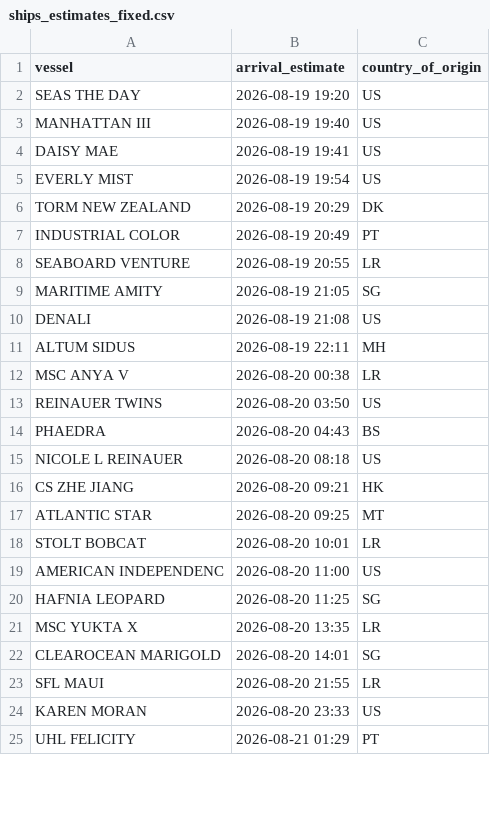
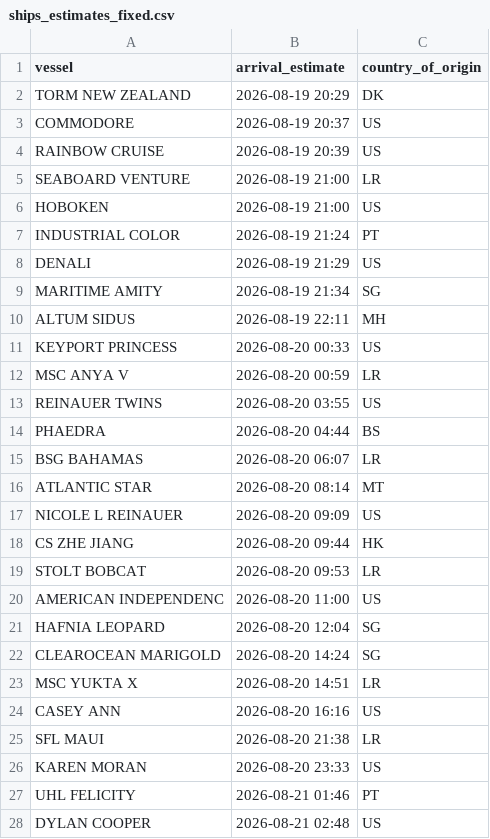
Before and after one commit to natalierjonas/FOC_NYC, a CSV file: ships_estimates_fixed.csv, drawn as a sheet; only a part is shown; the diff covers the shown part only.

```diff
--- a/ships_estimates_fixed.csv
+++ b/ships_estimates_fixed.csv
@@ -1,25 +1,28 @@
 vessel,arrival_estimate,country_of_origin
-SEAS THE DAY,2026-08-19 19:20,US
-MANHATTAN III,2026-08-19 19:40,US
-DAISY MAE,2026-08-19 19:41,US
-EVERLY MIST,2026-08-19 19:54,US
 TORM NEW ZEALAND,2026-08-19 20:29,DK
-INDUSTRIAL COLOR,2026-08-19 20:49,PT
-SEABOARD VENTURE,2026-08-19 20:55,LR
-MARITIME AMITY,2026-08-19 21:05,SG
-DENALI,2026-08-19 21:08,US
+COMMODORE,2026-08-19 20:37,US
+RAINBOW CRUISE,2026-08-19 20:39,US
+SEABOARD VENTURE,2026-08-19 21:00,LR
+HOBOKEN,2026-08-19 21:00,US
+INDUSTRIAL COLOR,2026-08-19 21:24,PT
+DENALI,2026-08-19 21:29,US
+MARITIME AMITY,2026-08-19 21:34,SG
 ALTUM SIDUS,2026-08-19 22:11,MH
-MSC ANYA V,2026-08-20 00:38,LR
-REINAUER TWINS,2026-08-20 03:50,US
-PHAEDRA,2026-08-20 04:43,BS
-NICOLE L REINAUER,2026-08-20 08:18,US
-CS ZHE JIANG,2026-08-20 09:21,HK
-ATLANTIC STAR,2026-08-20 09:25,MT
-STOLT BOBCAT,2026-08-20 10:01,LR
+KEYPORT PRINCESS,2026-08-20 00:33,US
+MSC ANYA V,2026-08-20 00:59,LR
+REINAUER TWINS,2026-08-20 03:55,US
+PHAEDRA,2026-08-20 04:44,BS
+BSG BAHAMAS,2026-08-20 06:07,LR
+ATLANTIC STAR,2026-08-20 08:14,MT
+NICOLE L REINAUER,2026-08-20 09:09,US
+CS ZHE JIANG,2026-08-20 09:44,HK
+STOLT BOBCAT,2026-08-20 09:53,LR
 AMERICAN INDEPENDENC,2026-08-20 11:00,US
-HAFNIA LEOPARD,2026-08-20 11:25,SG
-MSC YUKTA X,2026-08-20 13:35,LR
-CLEAROCEAN MARIGOLD,2026-08-20 14:01,SG
-SFL MAUI,2026-08-20 21:55,LR
+HAFNIA LEOPARD,2026-08-20 12:04,SG
+CLEAROCEAN MARIGOLD,2026-08-20 14:24,SG
+MSC YUKTA X,2026-08-20 14:51,LR
+CASEY ANN,2026-08-20 16:16,US
+SFL MAUI,2026-08-20 21:38,LR
 KAREN MORAN,2026-08-20 23:33,US
-UHL FELICITY,2026-08-21 01:29,PT
+UHL FELICITY,2026-08-21 01:46,PT
+DYLAN COOPER,2026-08-21 02:48,US
```
Also changed, not shown: 5 added rows, 3 removed rows and 37 edited cells elsewhere in this file, filtered_ships.csv.
